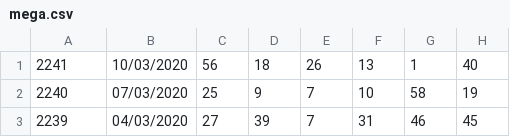
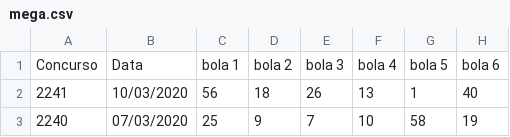
Before and after one commit to andersonbr/megasena, a CSV file: mega.csv, drawn as a sheet; only a part is shown; the shorter side is filled out with more unchanged rows.

Commit message:
Update mega.csv

```diff
--- a/mega.csv
+++ b/mega.csv
@@ -1 +1,2 @@
+Concurso	Data	bola 1	bola 2	bola 3	bola 4	bola 5	bola 6
 2241	10/03/2020	56	18	26	13	1	40
```
